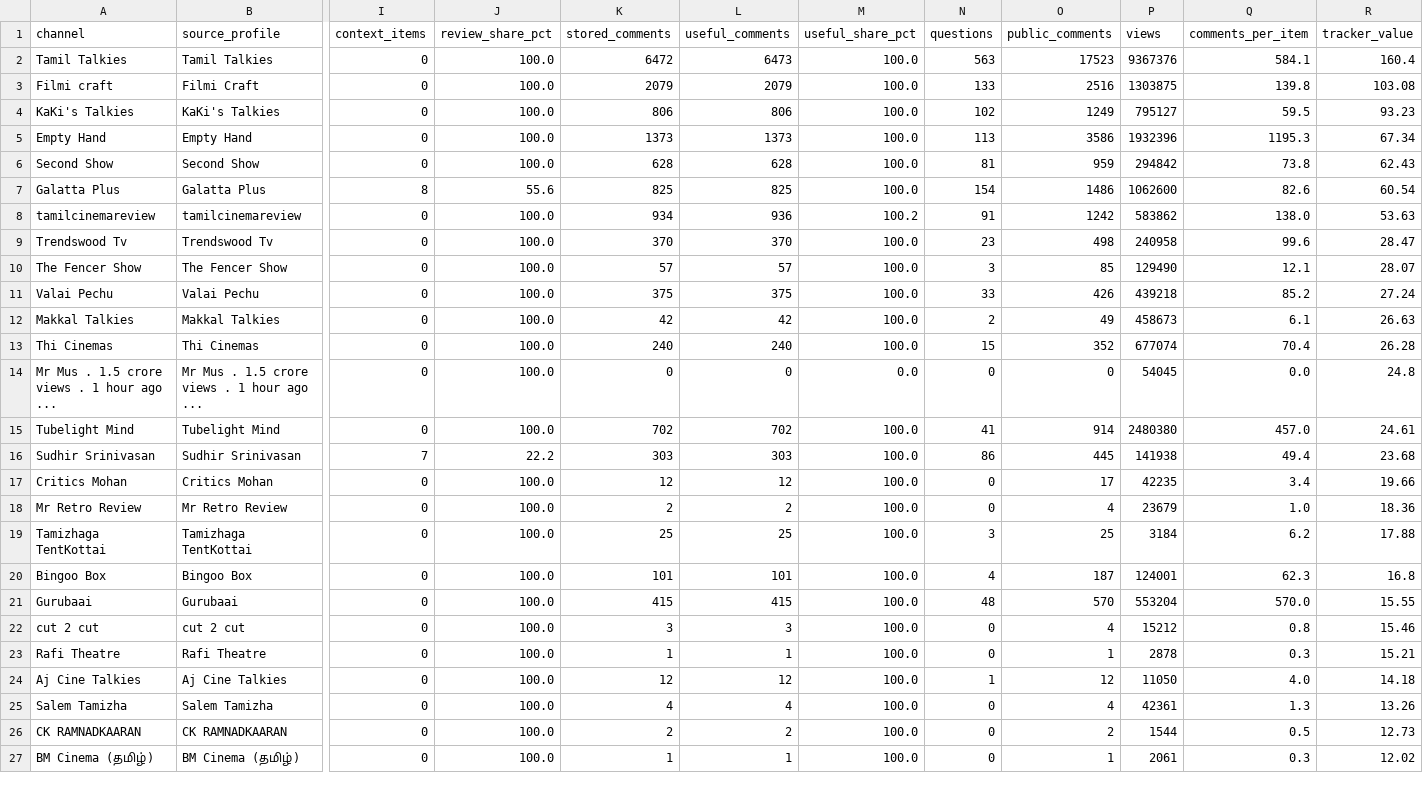
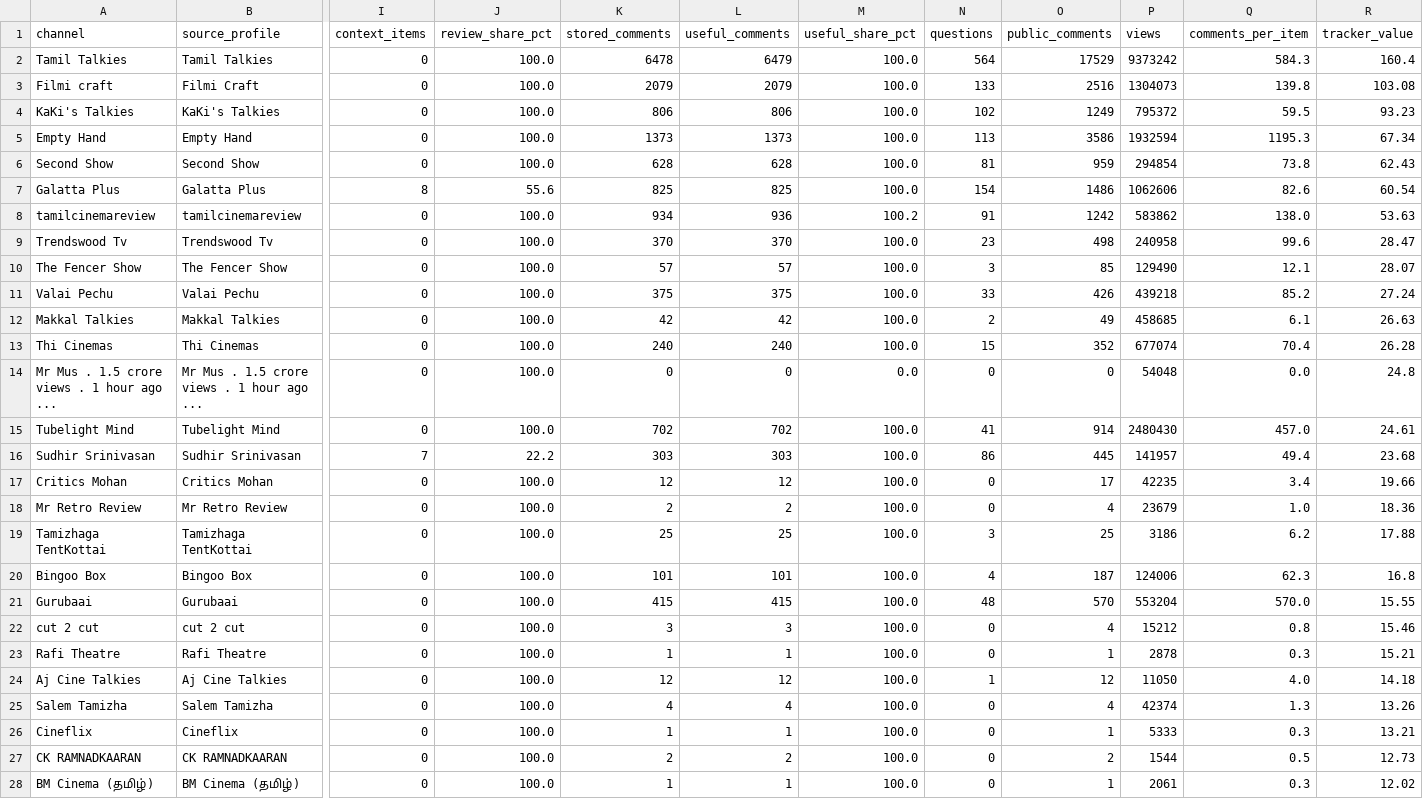
Before and after one commit to purushothaman-98/cinema-wall, a CSV file: data/live/channel_evaluation.csv, drawn as a sheet; only a part is shown, gaps mark what is left out; rows hold the shown columns only; the diff covers the shown part only; the diff names each change by its address in the sheet, - before the commit and + after, or states it on an @@ line.

```diff
--- a/data/live/channel_evaluation.csv
+++ b/data/live/channel_evaluation.csv
-K2 (stored_comments): 6472
+K2 (stored_comments): 6478
-L2 (useful_comments): 6473
+L2 (useful_comments): 6479
-N2 (questions): 563
+N2 (questions): 564
-O2 (public_comments): 17523
+O2 (public_comments): 17529
-P2 (views): 9367376
+P2 (views): 9373242
-Q2 (comments_per_item): 584.1
+Q2 (comments_per_item): 584.3
-P3 (views): 1303875
+P3 (views): 1304073
-P4 (views): 795127
+P4 (views): 795372
-P5 (views): 1932396
+P5 (views): 1932594
-P6 (views): 294842
+P6 (views): 294854
-P7 (views): 1062600
+P7 (views): 1062606
-P12 (views): 458673
+P12 (views): 458685
-P14 (views): 54045
+P14 (views): 54048
-P15 (views): 2480380
+P15 (views): 2480430
-P16 (views): 141938
+P16 (views): 141957
-P19 (views): 3184
+P19 (views): 3186
-P20 (views): 124001
+P20 (views): 124006
-P25 (views): 42361
+P25 (views): 42374
+row 26: Cineflix | Cineflix | 0 | 100.0 | 1 | 1 | 100.0 | 0 | 1 | 5333 | 0.3 | 13.21
```
Also changed, not shown: 1 removed row and 16 edited cells elsewhere in this file, data/live/top_channel_coverage.csv, 2 other files.
